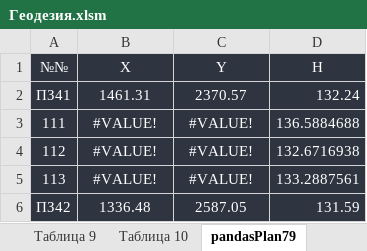
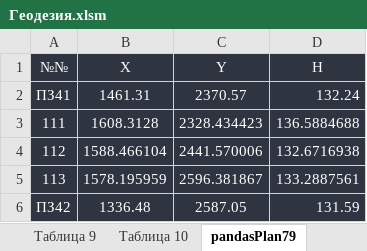
Before and after one commit to nikolai-in/Geodesy, an Excel workbook: Геодезия.xlsm, sheet pandasPlan79, drawn as a sheet; values as stored, in another font and other column widths than the file's, no borders; the diff names each change by its address in the sheet, - before the commit and + after, or states it on an @@ line.

```diff
--- a/Геодезия.xlsm (sheet pandasPlan79)
+++ b/Геодезия.xlsm (sheet pandasPlan79)
-B3 (X): #VALUE!
+B3 (X): 1608.3128
-C3 (Y): #VALUE!
+C3 (Y): 2328.434423
-B4 (X): #VALUE!
+B4 (X): 1588.466104
-C4 (Y): #VALUE!
+C4 (Y): 2441.570006
-B5 (X): #VALUE!
+B5 (X): 1578.195959
-C5 (Y): #VALUE!
+C5 (Y): 2596.381867
```
Also changed, not shown: sheet Таблица 7, sheet pandasPlan10, sheet Таблица 10, other sheet tabs.
